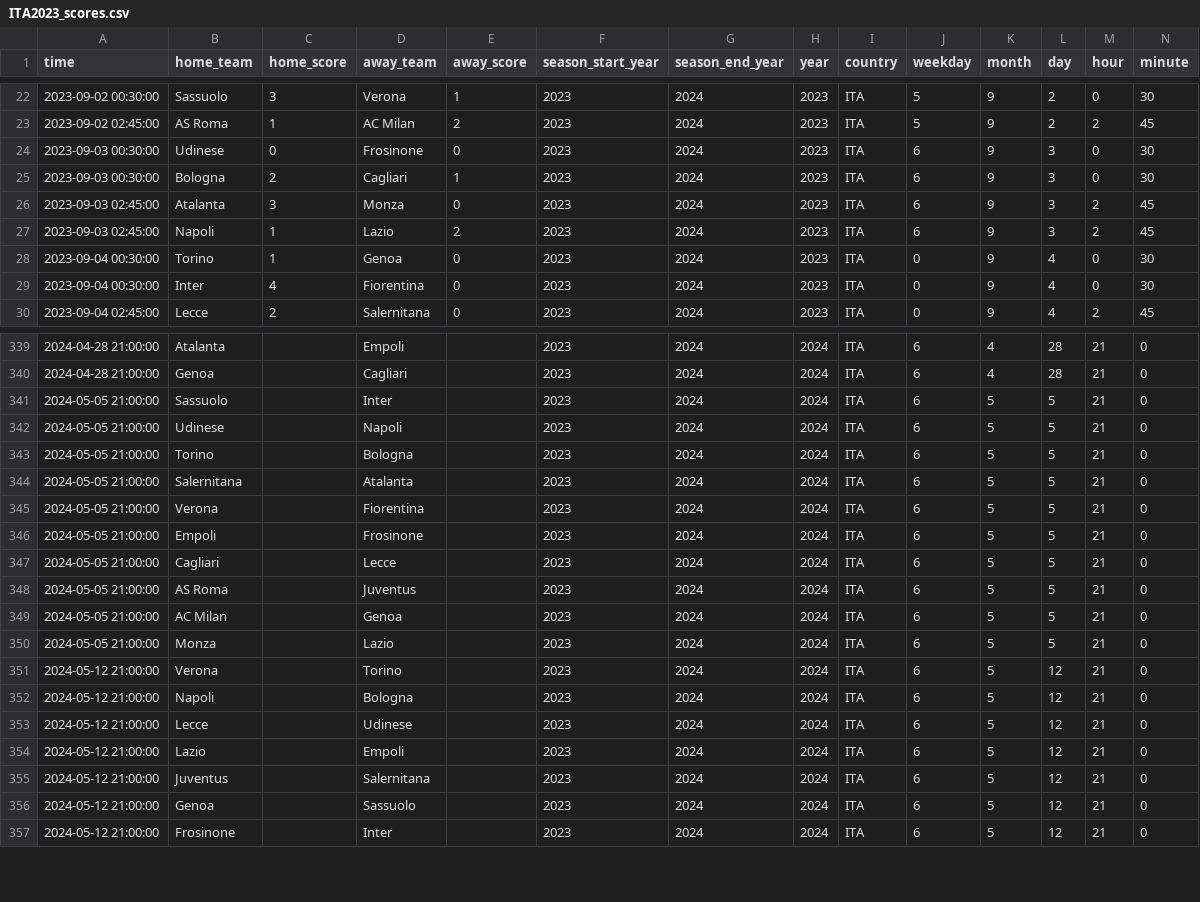
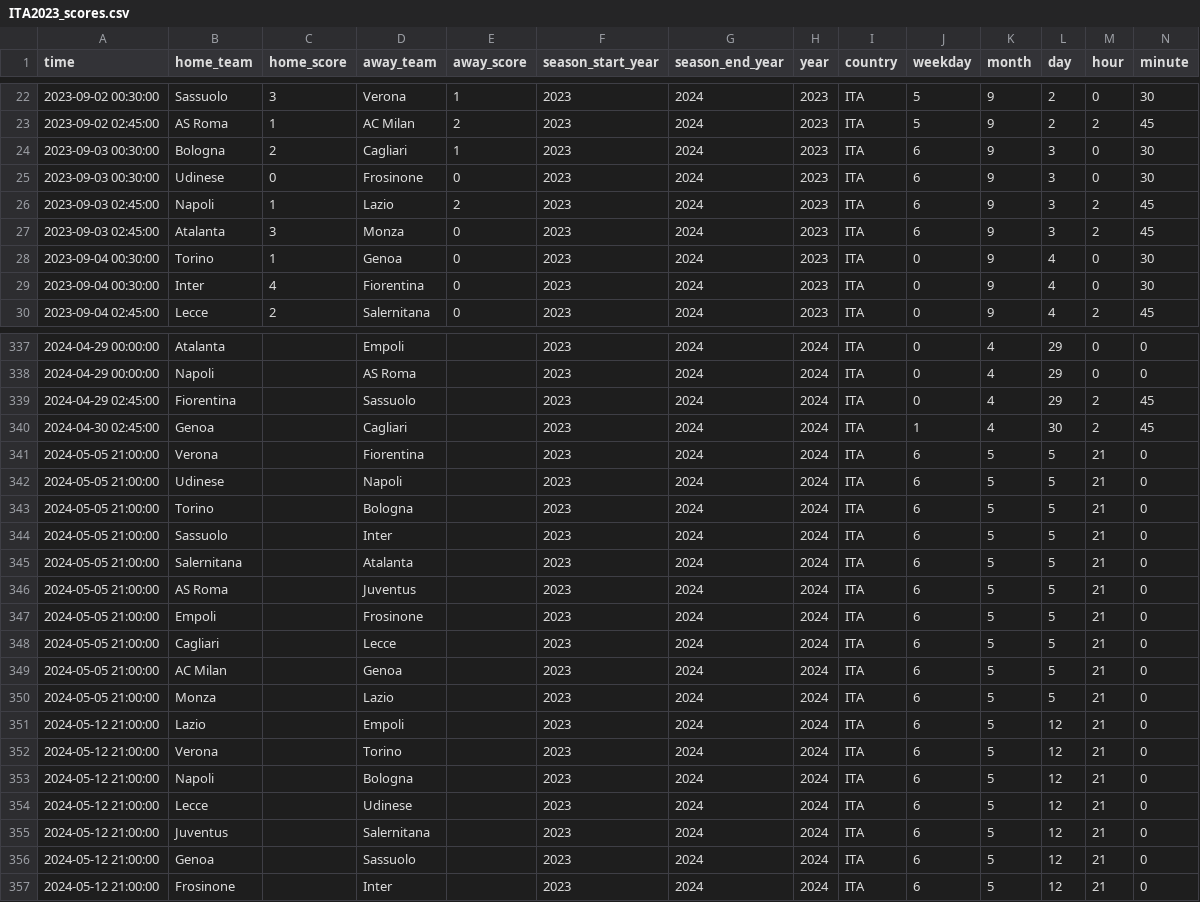
Before and after one commit to LEPK02/sc1015-assignment, a CSV file: data/scores/raw/ITA2023_scores.csv, drawn as a sheet; only a part is shown, gaps mark what is left out; the diff covers the shown part only.

```diff
--- a/data/scores/raw/ITA2023_scores.csv
+++ b/data/scores/raw/ITA2023_scores.csv
@@ -23,6 +23,6 @@ time,home_team,home_score,away_team,away_score,season_start_year,season_end_year
 2023-09-02 02:45:00,AS Roma,1,AC Milan,2,2023,2024,2023,ITA,5,9,2,2,45
+2023-09-03 00:30:00,Bologna,2,Cagliari,1,2023,2024,2023,ITA,6,9,3,0,30
 2023-09-03 00:30:00,Udinese,0,Frosinone,0,2023,2024,2023,ITA,6,9,3,0,30
-2023-09-03 00:30:00,Bologna,2,Cagliari,1,2023,2024,2023,ITA,6,9,3,0,30
+2023-09-03 02:45:00,Napoli,1,Lazio,2,2023,2024,2023,ITA,6,9,3,2,45
 2023-09-03 02:45:00,Atalanta,3,Monza,0,2023,2024,2023,ITA,6,9,3,2,45
-2023-09-03 02:45:00,Napoli,1,Lazio,2,2023,2024,2023,ITA,6,9,3,2,45
 2023-09-04 00:30:00,Torino,1,Genoa,0,2023,2024,2023,ITA,0,9,4,0,30
@@ -339,13 +337,16 @@ time,home_team,home_score,away_team,away_score,season_start_year,season_end_year
-2024-04-28 21:00:00,Atalanta,,Empoli,,2023,2024,2024,ITA,6,4,28,21,0
-2024-04-28 21:00:00,Genoa,,Cagliari,,2023,2024,2024,ITA,6,4,28,21,0
-2024-05-05 21:00:00,Sassuolo,,Inter,,2023,2024,2024,ITA,6,5,5,21,0
+2024-04-29 00:00:00,Atalanta,,Empoli,,2023,2024,2024,ITA,0,4,29,0,0
+2024-04-29 00:00:00,Napoli,,AS Roma,,2023,2024,2024,ITA,0,4,29,0,0
+2024-04-29 02:45:00,Fiorentina,,Sassuolo,,2023,2024,2024,ITA,0,4,29,2,45
+2024-04-30 02:45:00,Genoa,,Cagliari,,2023,2024,2024,ITA,1,4,30,2,45
+2024-05-05 21:00:00,Verona,,Fiorentina,,2023,2024,2024,ITA,6,5,5,21,0
 2024-05-05 21:00:00,Udinese,,Napoli,,2023,2024,2024,ITA,6,5,5,21,0
 2024-05-05 21:00:00,Torino,,Bologna,,2023,2024,2024,ITA,6,5,5,21,0
+2024-05-05 21:00:00,Sassuolo,,Inter,,2023,2024,2024,ITA,6,5,5,21,0
 2024-05-05 21:00:00,Salernitana,,Atalanta,,2023,2024,2024,ITA,6,5,5,21,0
-2024-05-05 21:00:00,Verona,,Fiorentina,,2023,2024,2024,ITA,6,5,5,21,0
+2024-05-05 21:00:00,AS Roma,,Juventus,,2023,2024,2024,ITA,6,5,5,21,0
 2024-05-05 21:00:00,Empoli,,Frosinone,,2023,2024,2024,ITA,6,5,5,21,0
 2024-05-05 21:00:00,Cagliari,,Lecce,,2023,2024,2024,ITA,6,5,5,21,0
-2024-05-05 21:00:00,AS Roma,,Juventus,,2023,2024,2024,ITA,6,5,5,21,0
 2024-05-05 21:00:00,AC Milan,,Genoa,,2023,2024,2024,ITA,6,5,5,21,0
 2024-05-05 21:00:00,Monza,,Lazio,,2023,2024,2024,ITA,6,5,5,21,0
+2024-05-12 21:00:00,Lazio,,Empoli,,2023,2024,2024,ITA,6,5,12,21,0
 2024-05-12 21:00:00,Verona,,Torino,,2023,2024,2024,ITA,6,5,12,21,0
@@ -353,3 +354,2 @@ time,home_team,home_score,away_team,away_score,season_start_year,season_end_year
 2024-05-12 21:00:00,Lecce,,Udinese,,2023,2024,2024,ITA,6,5,12,21,0
-2024-05-12 21:00:00,Lazio,,Empoli,,2023,2024,2024,ITA,6,5,12,21,0
 2024-05-12 21:00:00,Juventus,,Salernitana,,2023,2024,2024,ITA,6,5,12,21,0
```
Also changed, not shown: 2 added rows, 4 removed rows, 14 moved rows and 35 edited cells elsewhere in this file, data/scores/raw/ENG2019_scores.csv, data/scores/raw/ENG2023_scores.csv, 14 other files.
